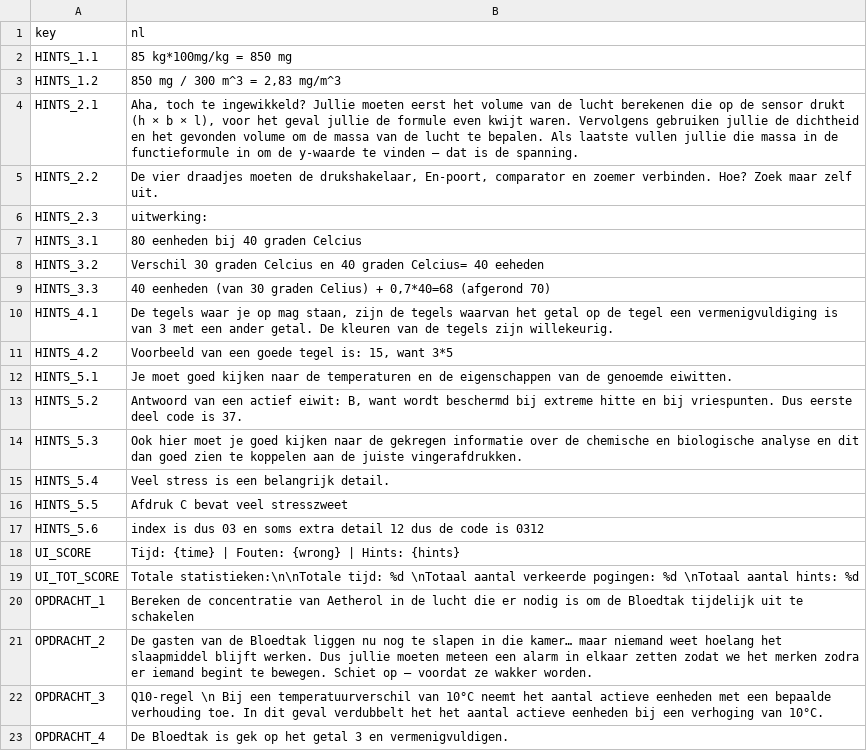
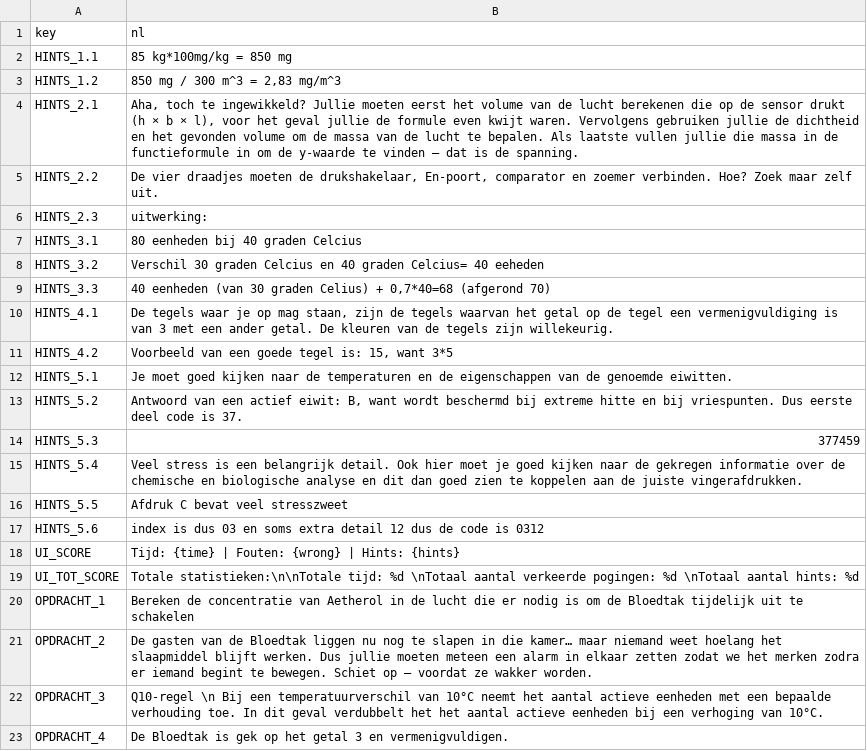
Before and after one commit to ZoeYa0/Escape-room-2, a CSV file: localization/escape room 2 - Sheet1.csv, drawn as a sheet.

Commit message:
Commit 7 -finished system puzzle -fixed hints in room 5.1 & 5.2 not displaying correctly -merged 5.1 and 5.2 -added audio -added arrow in room 2 -fixed wrong hints

```diff
--- a/localization/escape room 2 - Sheet1.csv
+++ b/localization/escape room 2 - Sheet1.csv
@@ -13,4 +13,4 @@ HINTS_5.1,Je moet goed kijken naar de temperaturen en de eigenschappen van de ge
 HINTS_5.2,"Antwoord van een actief eiwit: B, want wordt beschermd bij extreme hitte en bij vriespunten. Dus eerste deel code is 37."
-HINTS_5.3,Ook hier moet je goed kijken naar de gekregen informatie over de chemische en biologische analyse en dit dan goed zien te koppelen aan de juiste vingerafdrukken.
-HINTS_5.4,Veel stress is een belangrijk detail.
+HINTS_5.3,377459
+HINTS_5.4,Veel stress is een belangrijk detail. Ook hier moet je goed kijken naar de gekregen informatie over de chemische en biologische analyse en dit dan goed zien te koppelen aan de juiste vingerafdrukken.
 HINTS_5.5,Afdruk C bevat veel stresszweet
```
Also changed, not shown: 48 other files.
